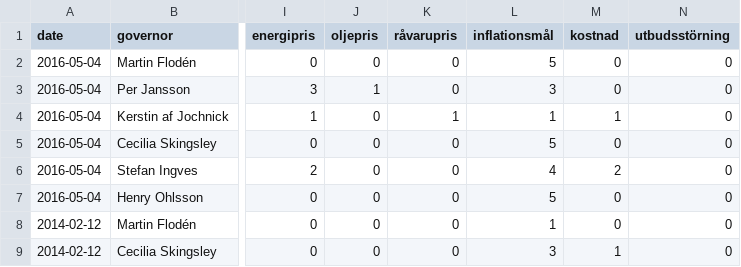
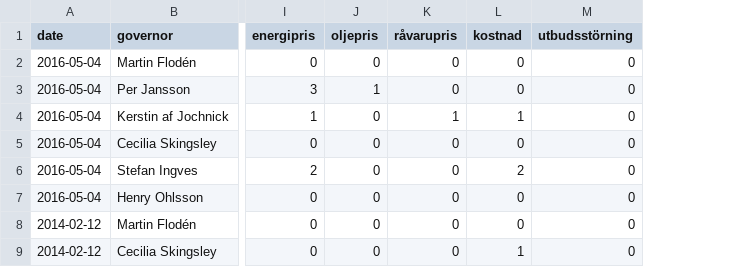
Before and after one commit to jacobgra/cemof_evaluation, a CSV file: Data/old_governors_data.csv, drawn as a sheet; only a part is shown, gaps mark what is left out; the diff names each change by its address in the sheet, - before the commit and + after, or states it on an @@ line.

```diff
--- a/Data/old_governors_data.csv
+++ b/Data/old_governors_data.csv
-column L (inflationsmål), rows 2-9: 5 | 3 | 1 | 5 | 4 | 5 | 1 | 3
```
Also changed, not shown: Data/governors_data.csv, 6 other files.
